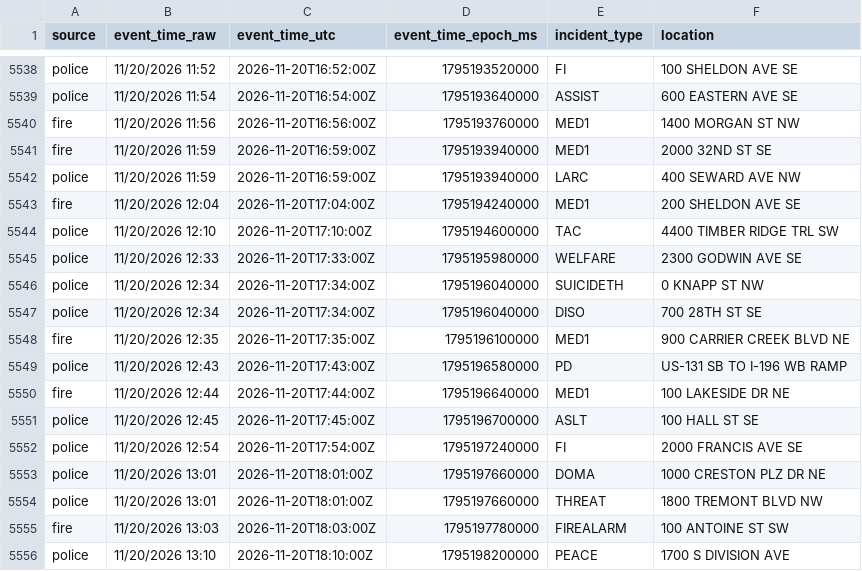
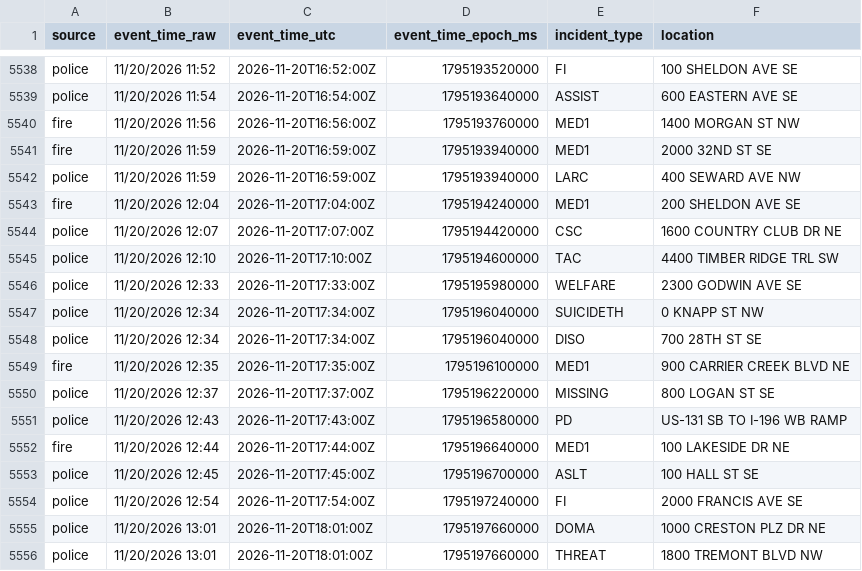
Before and after one commit to Cantica-Systems/kent-co-mi-dispatch, a CSV file: data/grcity/2026-11.csv, drawn as a sheet; only a part is shown, gaps mark what is left out; the shorter side is filled out with more unchanged rows.

```diff
--- a/data/grcity/2026-11.csv
+++ b/data/grcity/2026-11.csv
@@ -5543,2 +5543,3 @@ police,11/20/2026 11:59,2026-11-20T16:59:00Z,1795193940000,LARC,400 SEWARD AVE N
 fire,11/20/2026 12:04,2026-11-20T17:04:00Z,1795194240000,MED1,200 SHELDON AVE SE
+police,11/20/2026 12:07,2026-11-20T17:07:00Z,1795194420000,CSC,1600 COUNTRY CLUB DR NE
 police,11/20/2026 12:10,2026-11-20T17:10:00Z,1795194600000,TAC,4400 TIMBER RIDGE TRL SW
@@ -5548,2 +5549,3 @@ police,11/20/2026 12:34,2026-11-20T17:34:00Z,1795196040000,DISO,700 28TH ST SE
 fire,11/20/2026 12:35,2026-11-20T17:35:00Z,1795196100000,MED1,900 CARRIER CREEK BLVD NE
+police,11/20/2026 12:37,2026-11-20T17:37:00Z,1795196220000,MISSING,800 LOGAN ST SE
 police,11/20/2026 12:43,2026-11-20T17:43:00Z,1795196580000,PD,US-131 SB TO I-196 WB RAMP
```
Also changed, not shown: 2 other files.
